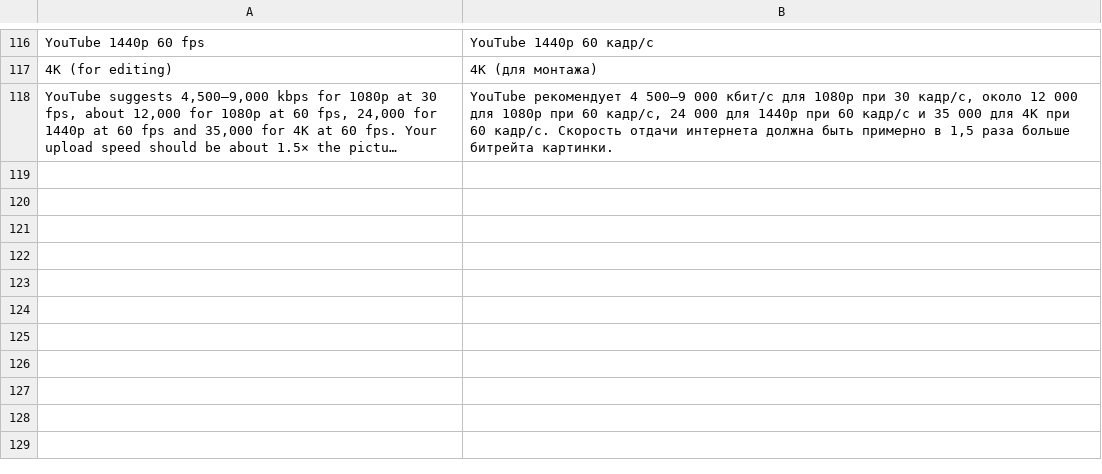
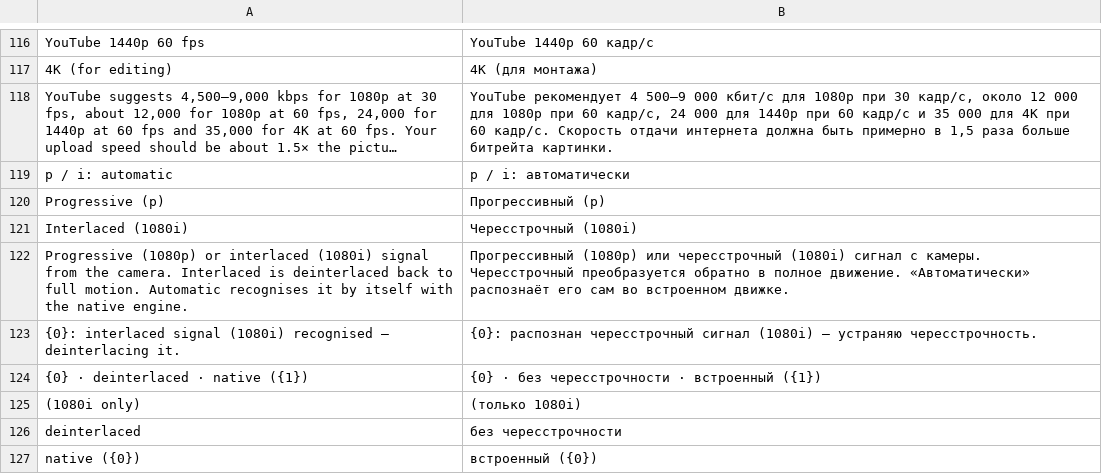
Before and after one commit to Mayshuk99/live-studio, a TSV file: i18n/extra.tsv, drawn as a sheet; only a part is shown, gaps mark what is left out; long unchanged cells end in …; the diff names each change by its address in the sheet, - before the commit and + after, or states it on an @@ line.

```diff
--- a/i18n/extra.tsv
+++ b/i18n/extra.tsv
+row 119: p / i: automatic | p / i: автоматически
+row 120: Progressive (p) | Прогрессивный (p)
+row 121: Interlaced (1080i) | Чересстрочный (1080i)
+row 122: Progressive (1080p) or interlaced (1080i) signal from the camera. Interlaced is deinterlaced back to full motion. Automatic recognises it by itself with the native engine. | Прогрессивный (1080p) или чересстрочный (1080i) сигнал с камеры. Чересстрочный преобразуется обратно в полное движение. «Автоматически» распознаёт его сам во встроенном движке.
+row 123: {0}: interlaced signal (1080i) recognised — deinterlacing it. | {0}: распознан чересстрочный сигнал (1080i) — устраняю чересстрочность.
+row 124: {0} · deinterlaced · native ({1}) | {0} · без чересстрочности · встроенный ({1})
+row 125: (1080i only) | (только 1080i)
+row 126: deinterlaced | без чересстрочности
+row 127: native ({0}) | встроенный ({0})
```
Also changed, not shown: 8 other files.
